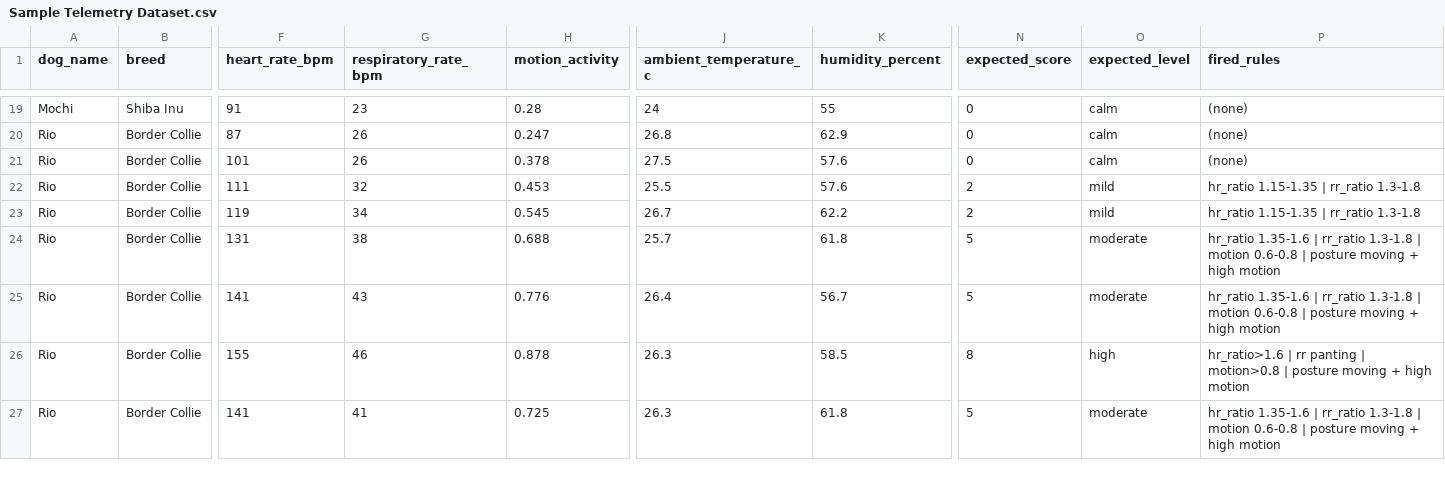
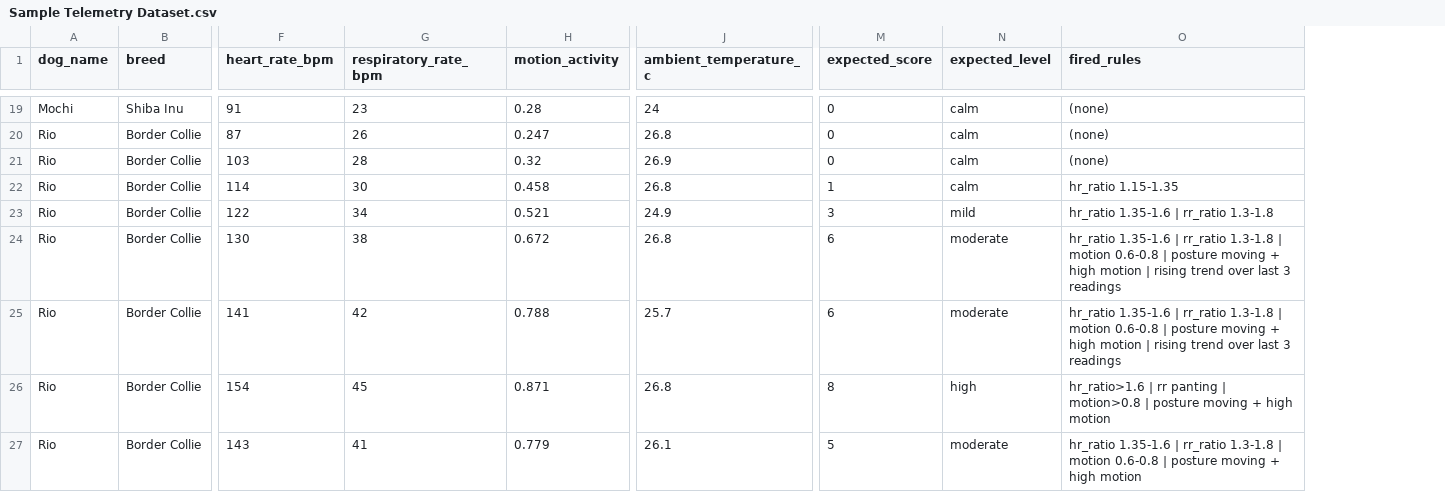
Before and after one commit to SushiMista/furfeel-capstone, a CSV file: docs/Sample Telemetry Dataset.csv, drawn as a sheet; only a part is shown, gaps mark what is left out; removed rows and columns are numbered as before the commit, all else as after; the diff covers the shown part only; the diff names each change by its address in the sheet, - before the commit and + after, or states it on an @@ line.

Commit message:
removed humidity as environmental temperature and remain ambient temperature

```diff
--- a/docs/Sample Telemetry Dataset.csv
+++ b/docs/Sample Telemetry Dataset.csv
-column K (humidity_percent), rows 19-27: 55 | 62.9 | 57.6 | 57.6 | 62.2 | 61.8 | 56.7 | 58.5 | 61.8
-F21 (heart_rate_bpm): 101
+F21 (heart_rate_bpm): 103
-G21 (respiratory_rate_bpm): 26
+G21 (respiratory_rate_bpm): 28
-H21 (motion_activity): 0.378
+H21 (motion_activity): 0.32
-J21 (ambient_temperature_c): 27.5
+J21 (ambient_temperature_c): 26.9
-F22 (heart_rate_bpm): 111
+F22 (heart_rate_bpm): 114
-G22 (respiratory_rate_bpm): 32
+G22 (respiratory_rate_bpm): 30
-H22 (motion_activity): 0.453
+H22 (motion_activity): 0.458
-J22 (ambient_temperature_c): 25.5
+J22 (ambient_temperature_c): 26.8
-M22 (expected_score): 2
+M22 (expected_score): 1
-N22 (expected_level): mild
+N22 (expected_level): calm
-O22 (fired_rules): hr_ratio 1.15-1.35 | rr_ratio 1.3-1.8
+O22 (fired_rules): hr_ratio 1.15-1.35
-F23 (heart_rate_bpm): 119
+F23 (heart_rate_bpm): 122
-H23 (motion_activity): 0.545
+H23 (motion_activity): 0.521
-J23 (ambient_temperature_c): 26.7
+J23 (ambient_temperature_c): 24.9
-M23 (expected_score): 2
+M23 (expected_score): 3
-O23 (fired_rules): hr_ratio 1.15-1.35 | rr_ratio 1.3-1.8
+O23 (fired_rules): hr_ratio 1.35-1.6 | rr_ratio 1.3-1.8
-F24 (heart_rate_bpm): 131
+F24 (heart_rate_bpm): 130
-H24 (motion_activity): 0.688
+H24 (motion_activity): 0.672
-J24 (ambient_temperature_c): 25.7
+J24 (ambient_temperature_c): 26.8
-M24:M25 (expected_score): 5
+M24:M25 (expected_score): 6
-O24:O25 (fired_rules): …high motion
+O24:O25 (fired_rules): …high motion | rising trend over last 3 readings
-G25 (respiratory_rate_bpm): 43
+G25 (respiratory_rate_bpm): 42
-H25 (motion_activity): 0.776
+H25 (motion_activity): 0.788
-J25 (ambient_temperature_c): 26.4
+J25 (ambient_temperature_c): 25.7
-F26 (heart_rate_bpm): 155
+F26 (heart_rate_bpm): 154
-G26 (respiratory_rate_bpm): 46
+G26 (respiratory_rate_bpm): 45
-H26 (motion_activity): 0.878
+H26 (motion_activity): 0.871
-J26 (ambient_temperature_c): 26.3
+J26 (ambient_temperature_c): 26.8
-F27 (heart_rate_bpm): 141
+F27 (heart_rate_bpm): 143
-H27 (motion_activity): 0.725
+H27 (motion_activity): 0.779
-J27 (ambient_temperature_c): 26.3
+J27 (ambient_temperature_c): 26.1
```
Also changed, not shown: 141 edited cells elsewhere in this file, 51 other files.
